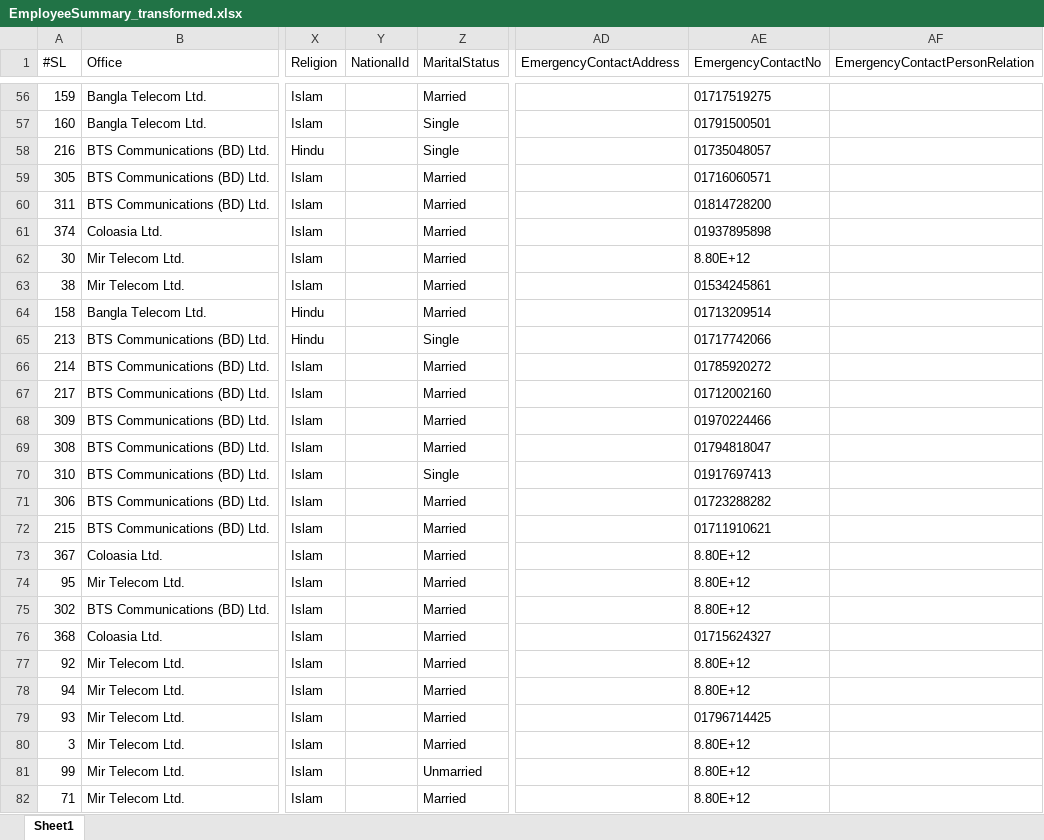
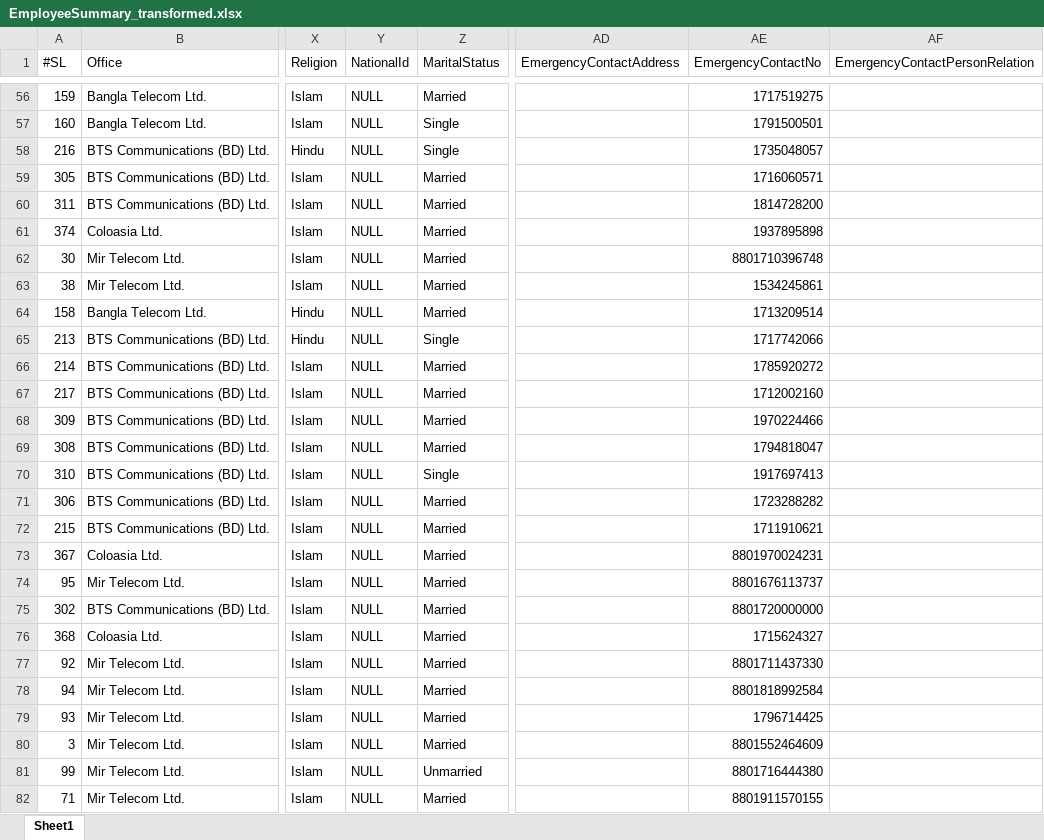
Before and after one commit to AfifRayhan/Mir-HR-Management-System, an Excel workbook: EmployeeSummary_transformed.xlsx, sheet Sheet1, drawn as a sheet; only a part is shown, gaps mark what is left out; values as stored, in another font and other column widths than the file's, no borders; the diff covers the shown part only; the diff names each change by its address in the sheet, - before the commit and + after, or states it on an @@ line.

```diff
--- a/EmployeeSummary_transformed.xlsx (sheet Sheet1)
+++ b/EmployeeSummary_transformed.xlsx (sheet Sheet1)
-Y56:Y82 (NationalId): (empty)
+Y56:Y82 (NationalId): NULL
-AE56 (EmergencyContactNo): 01717519275
+AE56 (EmergencyContactNo): 1717519275
-AE57 (EmergencyContactNo): 01791500501
+AE57 (EmergencyContactNo): 1791500501
-AE58 (EmergencyContactNo): 01735048057
+AE58 (EmergencyContactNo): 1735048057
-AE59 (EmergencyContactNo): 01716060571
+AE59 (EmergencyContactNo): 1716060571
-AE60 (EmergencyContactNo): 01814728200
+AE60 (EmergencyContactNo): 1814728200
-AE61 (EmergencyContactNo): 01937895898
+AE61 (EmergencyContactNo): 1937895898
-AE62 (EmergencyContactNo): 8.80E+12
+AE62 (EmergencyContactNo): 8801710396748
-AE63 (EmergencyContactNo): 01534245861
+AE63 (EmergencyContactNo): 1534245861
-AE64 (EmergencyContactNo): 01713209514
+AE64 (EmergencyContactNo): 1713209514
-AE65 (EmergencyContactNo): 01717742066
+AE65 (EmergencyContactNo): 1717742066
-AE66 (EmergencyContactNo): 01785920272
+AE66 (EmergencyContactNo): 1785920272
-AE67 (EmergencyContactNo): 01712002160
+AE67 (EmergencyContactNo): 1712002160
-AE68 (EmergencyContactNo): 01970224466
+AE68 (EmergencyContactNo): 1970224466
-AE69 (EmergencyContactNo): 01794818047
+AE69 (EmergencyContactNo): 1794818047
-AE70 (EmergencyContactNo): 01917697413
+AE70 (EmergencyContactNo): 1917697413
-AE71 (EmergencyContactNo): 01723288282
+AE71 (EmergencyContactNo): 1723288282
-AE72 (EmergencyContactNo): 01711910621
+AE72 (EmergencyContactNo): 1711910621
-AE73 (EmergencyContactNo): 8.80E+12
+AE73 (EmergencyContactNo): 8801970024231
-AE74 (EmergencyContactNo): 8.80E+12
+AE74 (EmergencyContactNo): 8801676113737
-AE75 (EmergencyContactNo): 8.80E+12
+AE75 (EmergencyContactNo): 8801720000000
-AE76 (EmergencyContactNo): 01715624327
+AE76 (EmergencyContactNo): 1715624327
-AE77 (EmergencyContactNo): 8.80E+12
+AE77 (EmergencyContactNo): 8801711437330
-AE78 (EmergencyContactNo): 8.80E+12
+AE78 (EmergencyContactNo): 8801818992584
-AE79 (EmergencyContactNo): 01796714425
+AE79 (EmergencyContactNo): 1796714425
-AE80 (EmergencyContactNo): 8.80E+12
+AE80 (EmergencyContactNo): 8801552464609
-AE81 (EmergencyContactNo): 8.80E+12
+AE81 (EmergencyContactNo): 8801716444380
-AE82 (EmergencyContactNo): 8.80E+12
+AE82 (EmergencyContactNo): 8801911570155
```
Also changed, not shown: 605 edited cells and cell formats elsewhere in this sheet, 39 other files.
